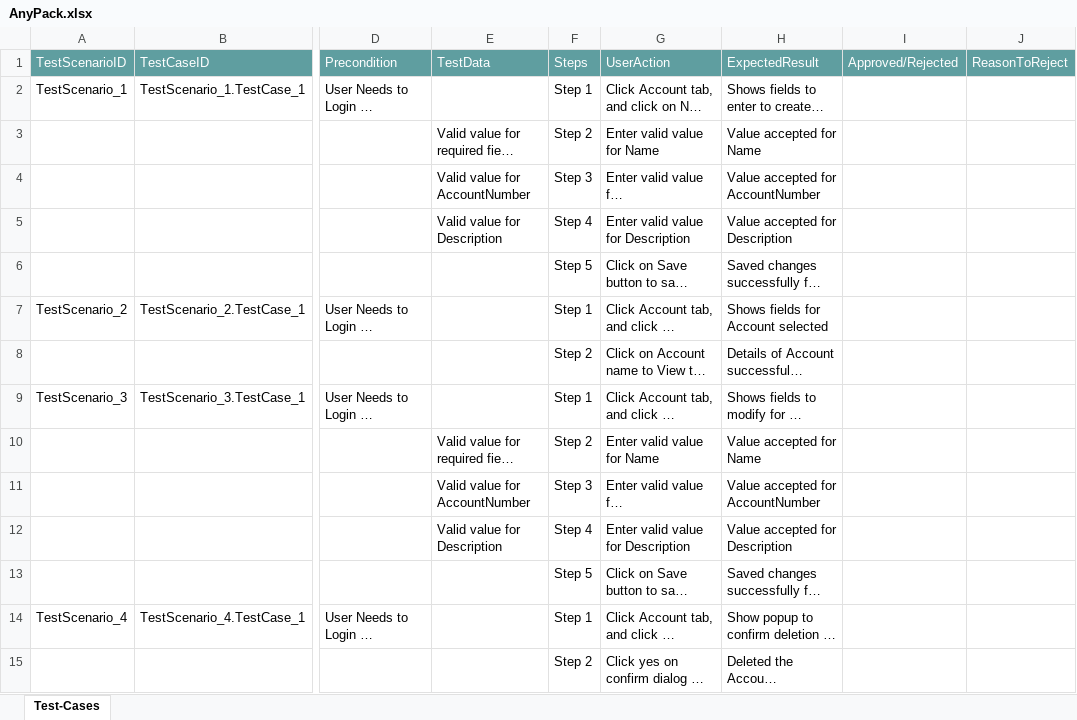
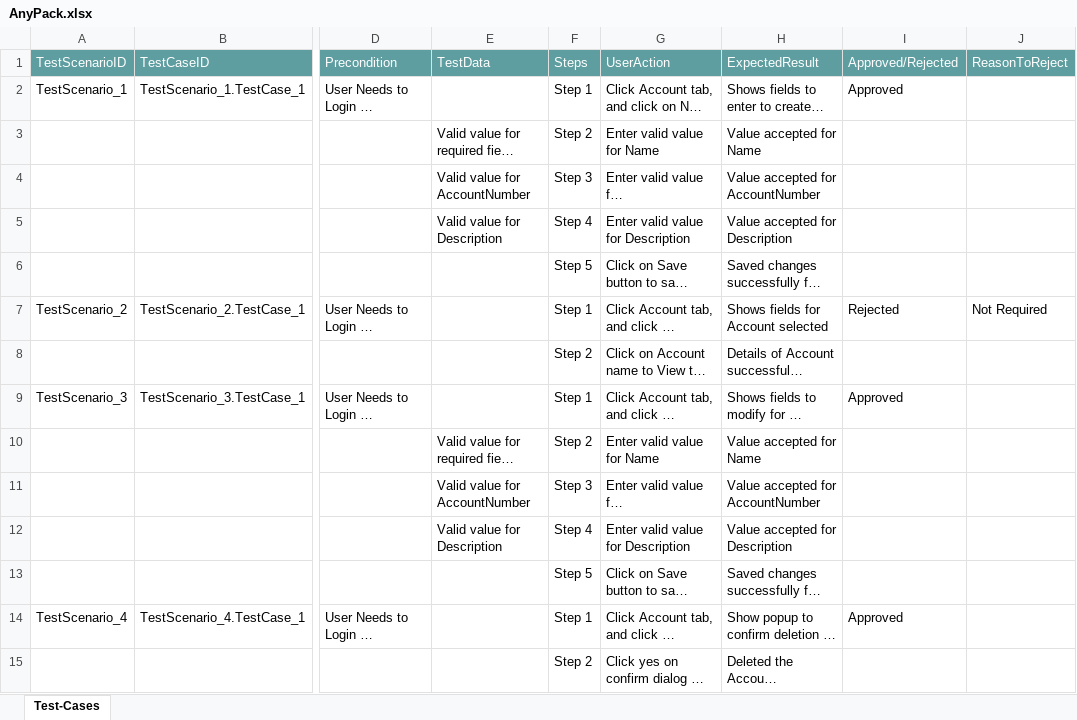
Before and after one commit to ShaikMohamedIrfan/ManasProject, an Excel workbook: AnyPack.xlsx, sheet Test-Cases, drawn as a sheet; only a part is shown, gaps mark what is left out; long unchanged cells end in …; values as stored, in another font and other column widths than the file's, no borders; table styles not drawn; the diff names each change by its address in the sheet, - before the commit and + after, or states it on an @@ line.

Commit message:
Update AnyPack.xlsx

```diff
--- a/AnyPack.xlsx (sheet Test-Cases)
+++ b/AnyPack.xlsx (sheet Test-Cases)
-I2 (Approved/Rejected): (empty)
+I2 (Approved/Rejected): Approved
-I7 (Approved/Rejected): (empty)
+I7 (Approved/Rejected): Rejected
-J7 (ReasonToReject): (empty)
+J7 (ReasonToReject): Not Required
-I9 (Approved/Rejected): (empty)
+I9 (Approved/Rejected): Approved
-I14 (Approved/Rejected): (empty)
+I14 (Approved/Rejected): Approved
```
